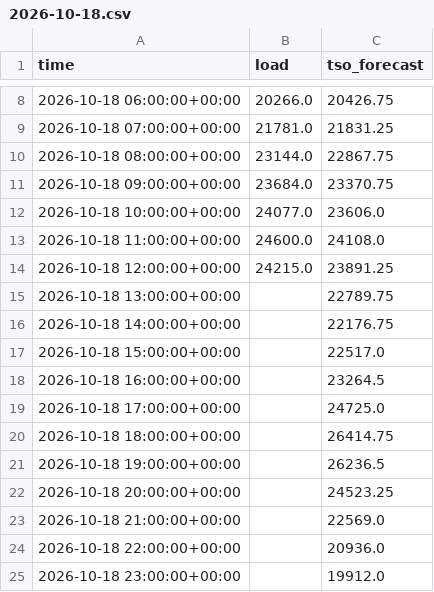
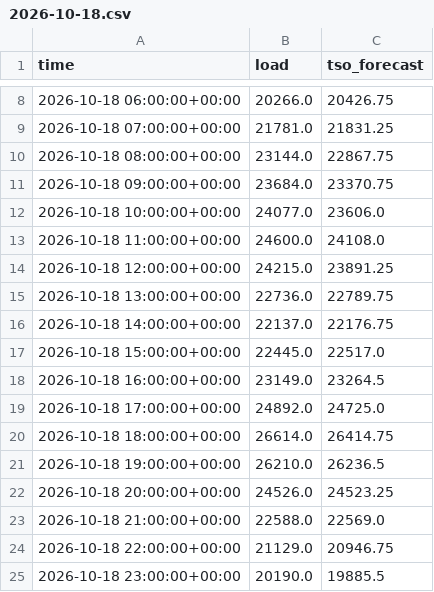
Before and after one commit to franrolotti/loadcast, a CSV file: actuals/ES/2026-10-18.csv, drawn as a sheet; only a part is shown, gaps mark what is left out.

```diff
--- a/actuals/ES/2026-10-18.csv
+++ b/actuals/ES/2026-10-18.csv
@@ -14,12 +14,12 @@ time,load,tso_forecast
 2026-10-18 12:00:00+00:00,24215.0,23891.25
-2026-10-18 13:00:00+00:00,,22789.75
-2026-10-18 14:00:00+00:00,,22176.75
-2026-10-18 15:00:00+00:00,,22517.0
-2026-10-18 16:00:00+00:00,,23264.5
-2026-10-18 17:00:00+00:00,,24725.0
-2026-10-18 18:00:00+00:00,,26414.75
-2026-10-18 19:00:00+00:00,,26236.5
-2026-10-18 20:00:00+00:00,,24523.25
-2026-10-18 21:00:00+00:00,,22569.0
-2026-10-18 22:00:00+00:00,,20936.0
-2026-10-18 23:00:00+00:00,,19912.0
+2026-10-18 13:00:00+00:00,22736.0,22789.75
+2026-10-18 14:00:00+00:00,22137.0,22176.75
+2026-10-18 15:00:00+00:00,22445.0,22517.0
+2026-10-18 16:00:00+00:00,23149.0,23264.5
+2026-10-18 17:00:00+00:00,24892.0,24725.0
+2026-10-18 18:00:00+00:00,26614.0,26414.75
+2026-10-18 19:00:00+00:00,26210.0,26236.5
+2026-10-18 20:00:00+00:00,24526.0,24523.25
+2026-10-18 21:00:00+00:00,22588.0,22569.0
+2026-10-18 22:00:00+00:00,21129.0,20946.75
+2026-10-18 23:00:00+00:00,20190.0,19885.5
```
Also changed, not shown: actuals/DE/2026-10-18.csv, actuals/DE/2026-10-19.csv, 13 other files.
